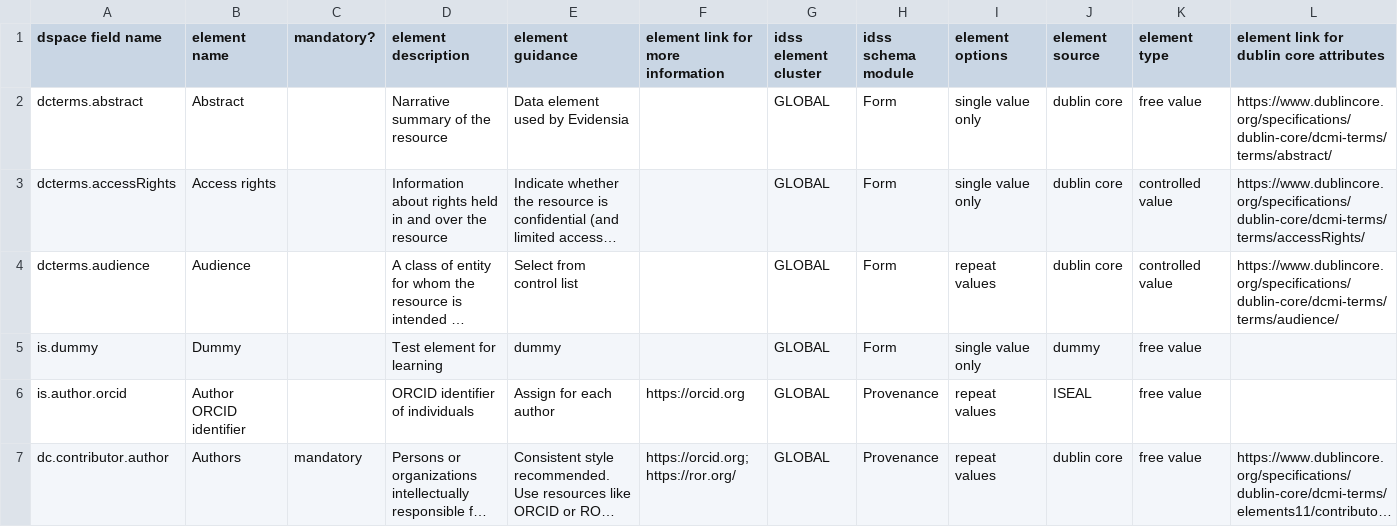
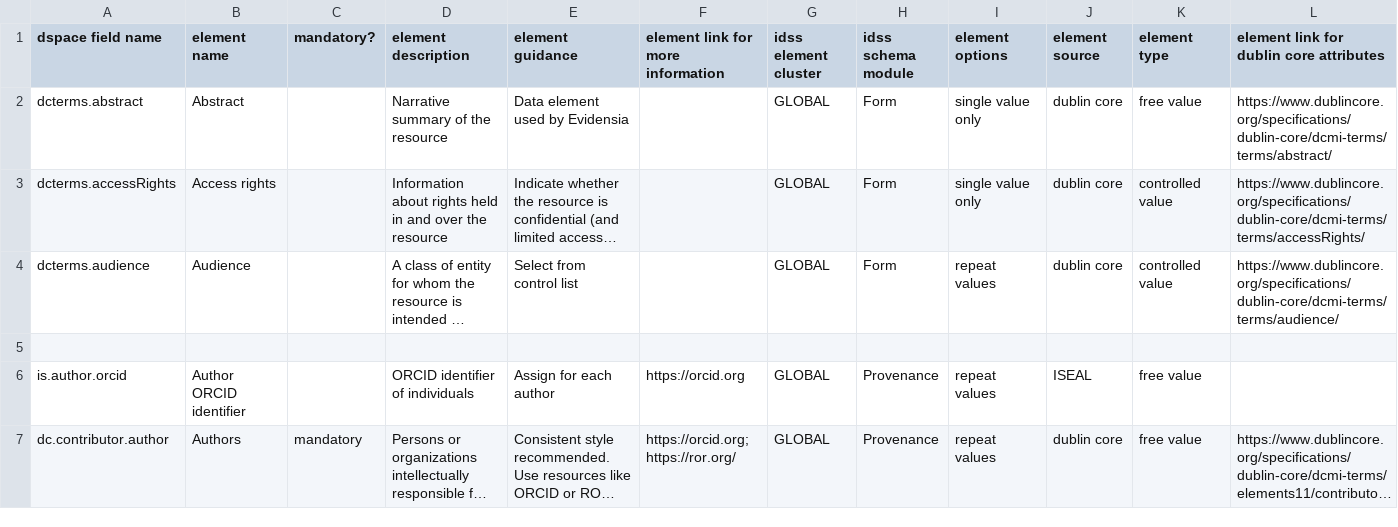
Before and after one commit to ISEAL-Community/iseal-core, a CSV file: data/iseal-core.csv, drawn as a sheet; only a part is shown; long unchanged cells end in …; the diff names each change by its address in the sheet, - before the commit and + after, or states it on an @@ line.

Commit message:
Update iseal-core.csv
reverting test element 'dummy'

```diff
--- a/data/iseal-core.csv
+++ b/data/iseal-core.csv
-row 5: is.dummy | Dummy |  | Test element for learning | dummy |  | GLOBAL | Form | single value only | dummy | free value
+row 5: (empty)
```
